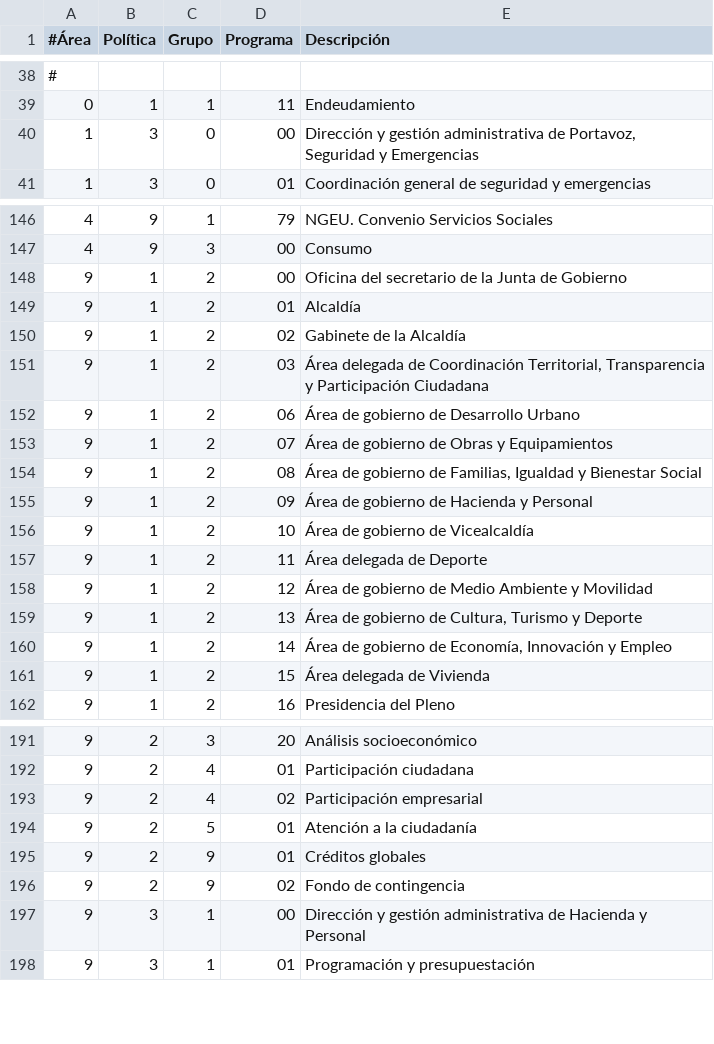
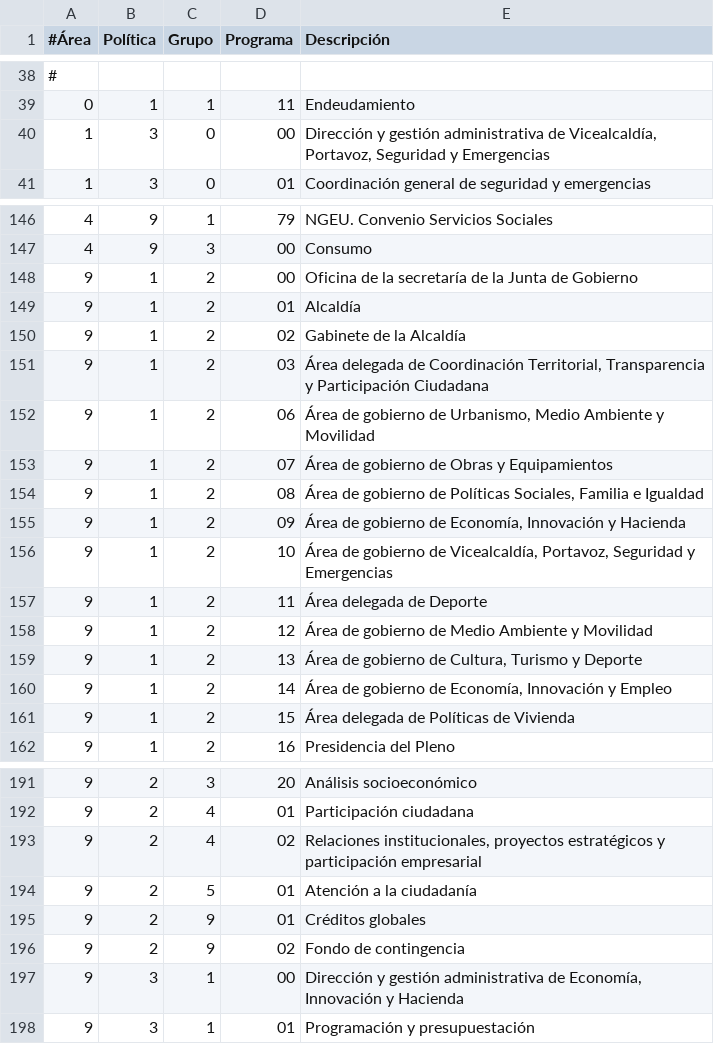
Before and after one commit to civio/presupuesto-madrid, a CSV file: data/es/areas_funcionales.csv, drawn as a sheet; only a part is shown, gaps mark what is left out; the diff covers the shown part only.

```diff
--- a/data/es/areas_funcionales.csv
+++ b/data/es/areas_funcionales.csv
@@ -39,3 +39,3 @@
 0;1;1;11;Endeudamiento
-1;3;0;00;"Dirección y gestión administrativa de Portavoz, Seguridad y Emergencias"
+1;3;0;00;"Dirección y gestión administrativa de Vicealcaldía, Portavoz, Seguridad y Emergencias"
 1;3;0;01;Coordinación general de seguridad y emergencias
@@ -147,3 +147,3 @@
 4;9;3;00;Consumo
-9;1;2;00;Oficina del secretario de la Junta de Gobierno
+9;1;2;00;Oficina de la secretaría de la Junta de Gobierno
 9;1;2;01;Alcaldía
@@ -151,7 +151,7 @@
 9;1;2;03;"Área delegada de Coordinación Territorial, Transparencia y Participación Ciudadana"
-9;1;2;06;Área de gobierno de Desarrollo Urbano
+9;1;2;06;Área de gobierno de Urbanismo, Medio Ambiente y Movilidad
 9;1;2;07;Área de gobierno de Obras y Equipamientos
-9;1;2;08;"Área de gobierno de Familias, Igualdad y Bienestar Social"
-9;1;2;09;Área de gobierno de Hacienda y Personal
-9;1;2;10;Área de gobierno de Vicealcaldía
+9;1;2;08;"Área de gobierno de Políticas Sociales, Familia e Igualdad"
+9;1;2;09;Área de gobierno de Economía, Innovación y Hacienda
+9;1;2;10;Área de gobierno de Vicealcaldía, Portavoz, Seguridad y Emergencias
 9;1;2;11;Área delegada de Deporte
@@ -160,3 +160,3 @@
 9;1;2;14;"Área de gobierno de Economía, Innovación y Empleo"
-9;1;2;15;Área delegada de Vivienda
+9;1;2;15;Área delegada de Políticas de Vivienda
 9;1;2;16;Presidencia del Pleno
@@ -192,3 +192,3 @@
 9;2;4;01;Participación ciudadana
-9;2;4;02;Participación empresarial
+9;2;4;02;Relaciones institucionales, proyectos estratégicos y participación empresarial
 9;2;5;01;Atención a la ciudadanía
@@ -196,3 +196,3 @@
 9;2;9;02;Fondo de contingencia
-9;3;1;00;Dirección y gestión administrativa de Hacienda y Personal
+9;3;1;00;Dirección y gestión administrativa de Economía, Innovación y Hacienda
 9;3;1;01;Programación y presupuestación
```
Also changed, not shown: 5 edited cells elsewhere in this file, data/es/clasificacion_organica.csv.
